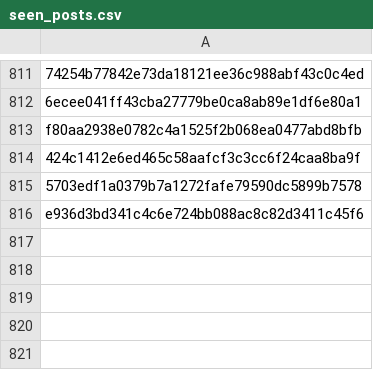
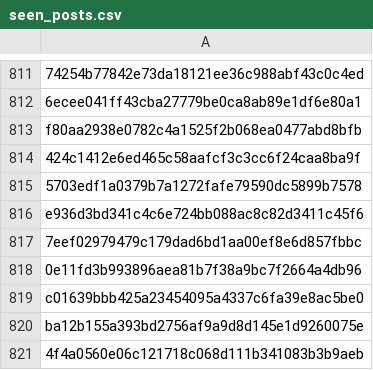
Before and after one commit to RozennKwon/hospital-crawler-qa-automation, a CSV file: top-hospitals/seen_posts.csv, drawn as a sheet; only a part is shown, gaps mark what is left out.

```diff
--- a/top-hospitals/seen_posts.csv
+++ b/top-hospitals/seen_posts.csv
@@ -816 +816,6 @@ f80aa2938e0782c4a1525f2b068ea0477abd8bfb
 e936d3bd341c4c6e724bb088ac8c82d3411c45f6
+7eef02979479c179dad6bd1aa00ef8e6d857fbbc
+0e11fd3b993896aea81b7f38a9bc7f2664a4db96
+c01639bbb425a23454095a4337c6fa39e8ac5be0
+ba12b155a393bd2756af9a9d8d145e1d9260075e
+4f4a0560e06c121718c068d111b341083b3b9aeb
```
